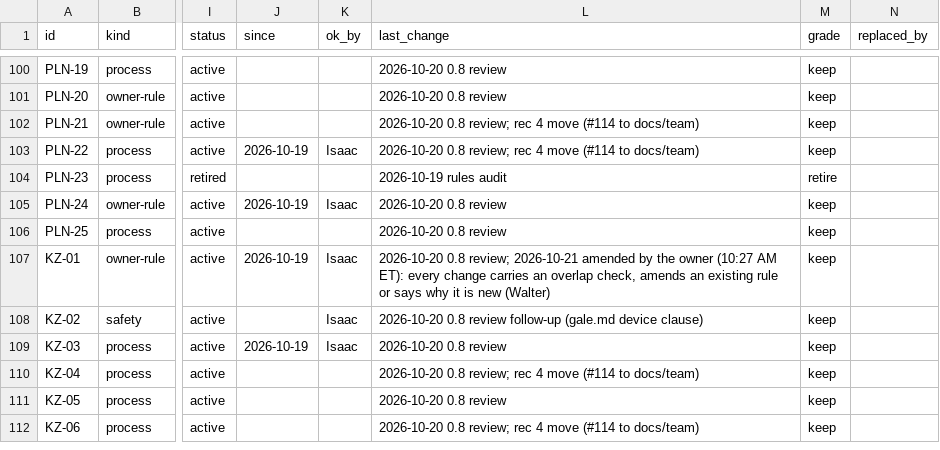
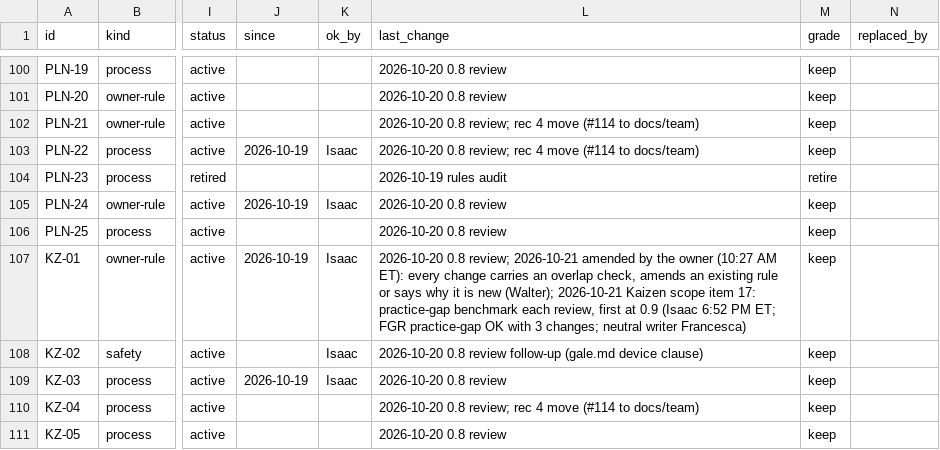
Before and after one commit to HackTheMeatball/daeva-companion, a CSV file: docs/kaizen/ledger.csv, drawn as a sheet; only a part is shown, gaps mark what is left out; the shorter side is filled out with more unchanged rows; the diff names each change by its address in the sheet, - before the commit and + after, or states it on an @@ line.

```diff
--- a/docs/kaizen/ledger.csv
+++ b/docs/kaizen/ledger.csv
-L107 (last_change): …is new (Walter)
+L107 (last_change): …is new (Walter); 2026-10-21 Kaizen scope item 17: practice-gap benchmark each review, first at 0.9 (Isaac 6:52 PM ET; FGR practice-gap OK with 3 changes; neutral writer Francesca)
```
Also changed, not shown: 1 other file.
